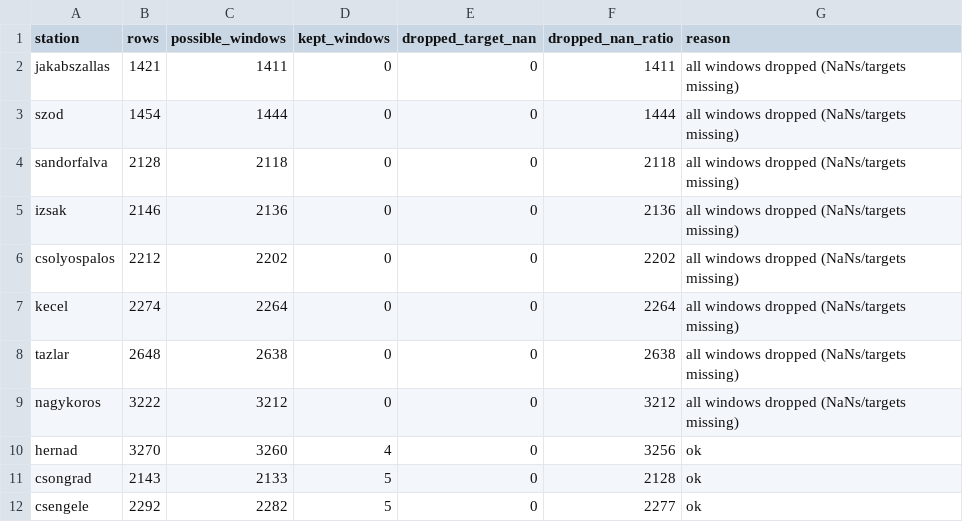
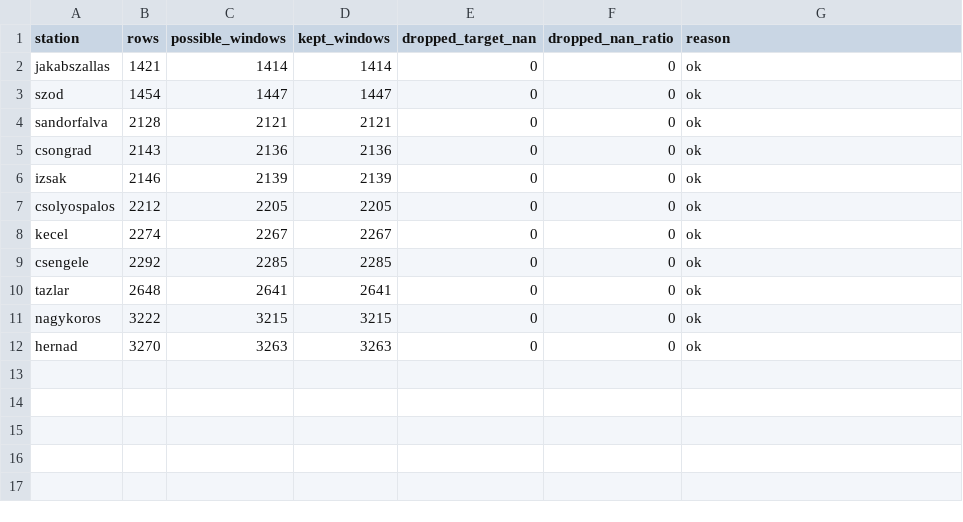
Before and after one commit to Fifike04/Soil_moisture_MM2, a CSV file: outputs/step2/diagnostics.csv, drawn as a sheet.

```diff
--- a/outputs/step2/diagnostics.csv
+++ b/outputs/step2/diagnostics.csv
@@ -1,12 +1,12 @@
 station,rows,possible_windows,kept_windows,dropped_target_nan,dropped_nan_ratio,reason
-jakabszallas,1421,1411,0,0,1411,all windows dropped (NaNs/targets missing)
-szod,1454,1444,0,0,1444,all windows dropped (NaNs/targets missing)
-sandorfalva,2128,2118,0,0,2118,all windows dropped (NaNs/targets missing)
-izsak,2146,2136,0,0,2136,all windows dropped (NaNs/targets missing)
-csolyospalos,2212,2202,0,0,2202,all windows dropped (NaNs/targets missing)
-kecel,2274,2264,0,0,2264,all windows dropped (NaNs/targets missing)
-tazlar,2648,2638,0,0,2638,all windows dropped (NaNs/targets missing)
-nagykoros,3222,3212,0,0,3212,all windows dropped (NaNs/targets missing)
-hernad,3270,3260,4,0,3256,ok
-csongrad,2143,2133,5,0,2128,ok
-csengele,2292,2282,5,0,2277,ok
+jakabszallas,1421,1414,1414,0,0,ok
+szod,1454,1447,1447,0,0,ok
+sandorfalva,2128,2121,2121,0,0,ok
+csongrad,2143,2136,2136,0,0,ok
+izsak,2146,2139,2139,0,0,ok
+csolyospalos,2212,2205,2205,0,0,ok
+kecel,2274,2267,2267,0,0,ok
+csengele,2292,2285,2285,0,0,ok
+tazlar,2648,2641,2641,0,0,ok
+nagykoros,3222,3215,3215,0,0,ok
+hernad,3270,3263,3263,0,0,ok
```
Also changed, not shown: outputs/step4/predictions_step4.csv, outputs/step5/metrics_by_depth_test.csv, 23 other files.
